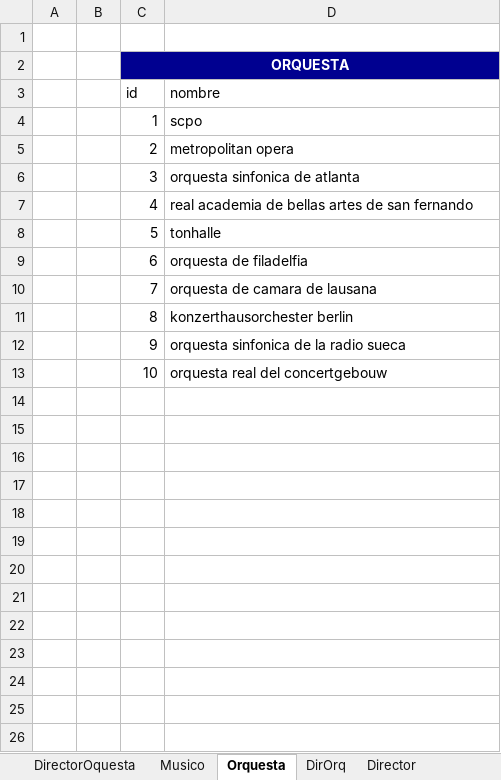
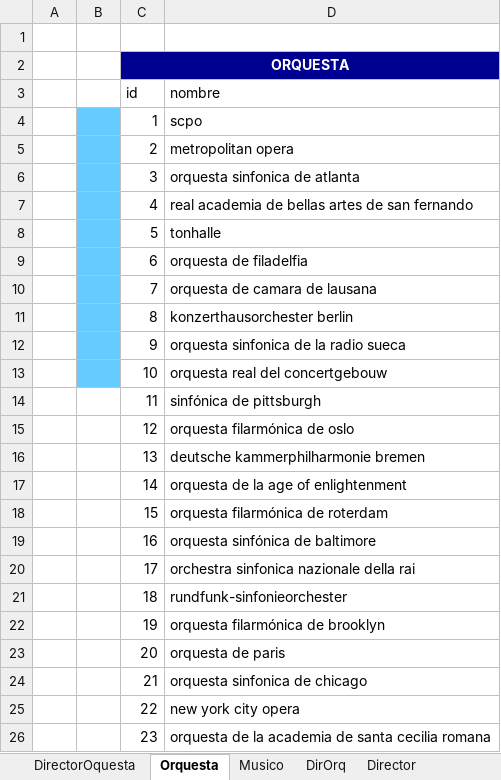
Before and after one commit to Isaac6702/base-de-datos-proy-isaackaremali, an Excel workbook: insert parte II (karem).xlsx, sheet Orquesta, drawn as a sheet; values as stored, in another font and other column widths than the file's, no borders; conditional formats and table styles not drawn; the diff names each change by its address in the sheet, - before the commit and + after, or states it on an @@ line.

```diff
--- a/insert parte II (karem).xlsx (sheet Orquesta)
+++ b/insert parte II (karem).xlsx (sheet Orquesta)
@@ sheet tab order changed: DirectorOquesta | Orquesta | Musico | DirOrq | Director @@
-B4:B13 fill: none
+B4:B13 fill: #66CCFF
+row 14:  |  | 11 | sinfónica de pittsburgh
+row 15:  |  | 12 | orquesta filarmónica de oslo
+row 16:  |  | 13 | deutsche kammerphilharmonie bremen
+row 17:  |  | 14 | orquesta de la age of enlightenment
+row 18:  |  | 15 | orquesta filarmónica de roterdam
+row 19:  |  | 16 | orquesta sinfónica de baltimore
+row 20:  |  | 17 | orchestra sinfonica nazionale della rai
+row 21:  |  | 18 | rundfunk-sinfonieorchester
+row 22:  |  | 19 | orquesta filarmónica de brooklyn
+row 23:  |  | 20 | orquesta de paris
+row 24:  |  | 21 | orquesta sinfonica de chicago
+row 25:  |  | 22 | new york city opera
+row 26:  |  | 23 | orquesta de la academia de santa cecilia romana
```
Also changed, not shown: sheet DirectorOquesta, sheet DirOrq, hidden cells, insert (karem).xlsx.
